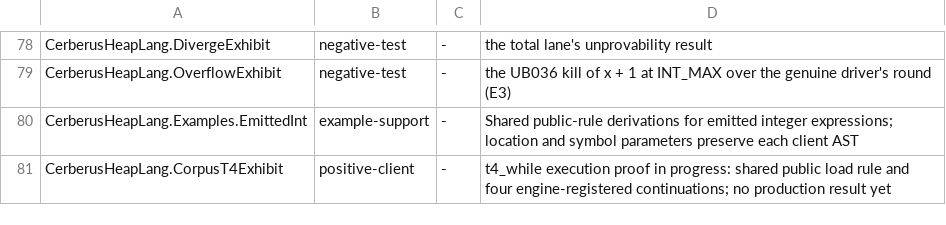
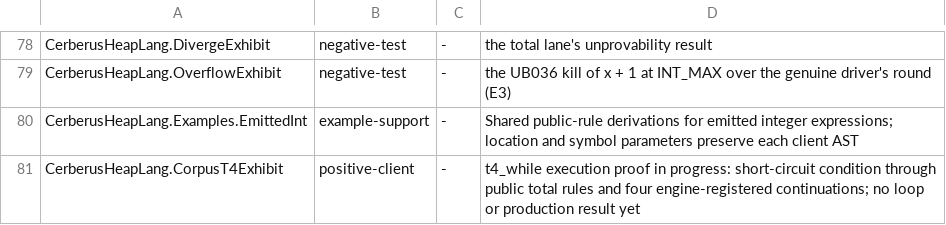
Before and after one commit to OathTech/refined-cerberus, a TSV file: cerberus-heaplang/scripts/module_classes.tsv, drawn as a sheet; only a part is shown, gaps mark what is left out.

Commit message:
E5: prove t4 short-circuit condition through annotated binding; full gate green

```diff
--- a/cerberus-heaplang/scripts/module_classes.tsv
+++ b/cerberus-heaplang/scripts/module_classes.tsv
@@ -80,2 +80,2 @@ CerberusHeapLang.OverflowExhibit	negative-test	-	the UB036 kill of x + 1 at INT_
 CerberusHeapLang.Examples.EmittedInt	example-support	-	Shared public-rule derivations for emitted integer expressions; location and symbol parameters preserve each client AST
-CerberusHeapLang.CorpusT4Exhibit	positive-client	-	t4_while execution proof in progress: shared public load rule and four engine-registered continuations; no production result yet
+CerberusHeapLang.CorpusT4Exhibit	positive-client	-	t4_while execution proof in progress: short-circuit condition through public total rules and four engine-registered continuations; no loop or production result yet
```
Also changed, not shown: 14 other files.
